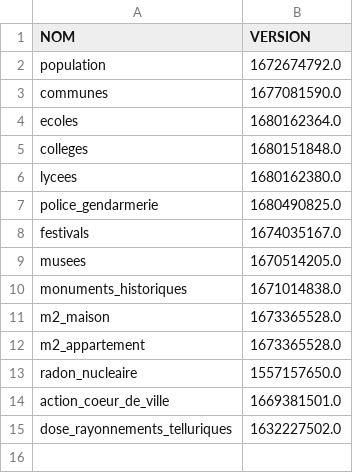
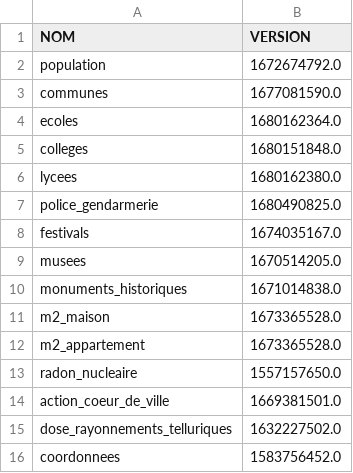
Before and after one commit to The-Weather-TEAM/Life-SCORE, a CSV file: code/donnees/versions.csv, drawn as a sheet.

Commit message:
coordonnees

```diff
--- a/code/donnees/versions.csv
+++ b/code/donnees/versions.csv
@@ -15 +15,2 @@ action_coeur_de_ville,1669381501.0
 dose_rayonnements_telluriques,1632227502.0
+coordonnees,1583756452.0
```
Also changed, not shown: 2 other files.
